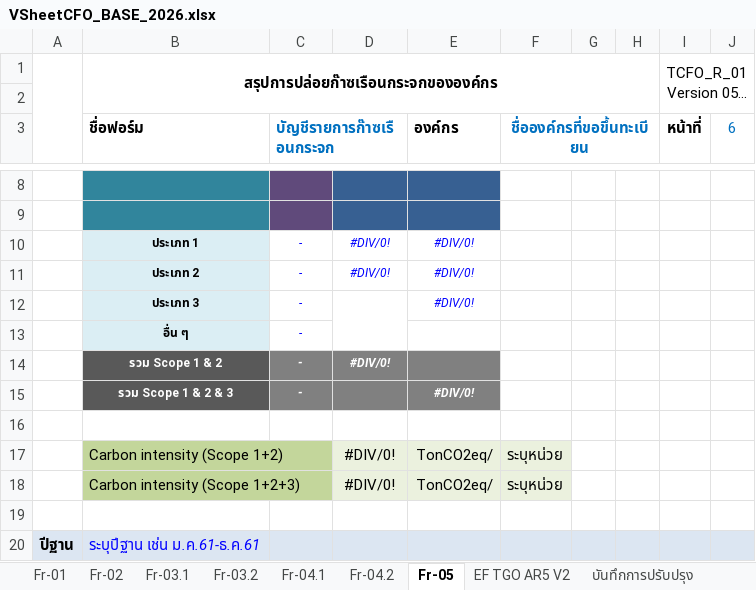
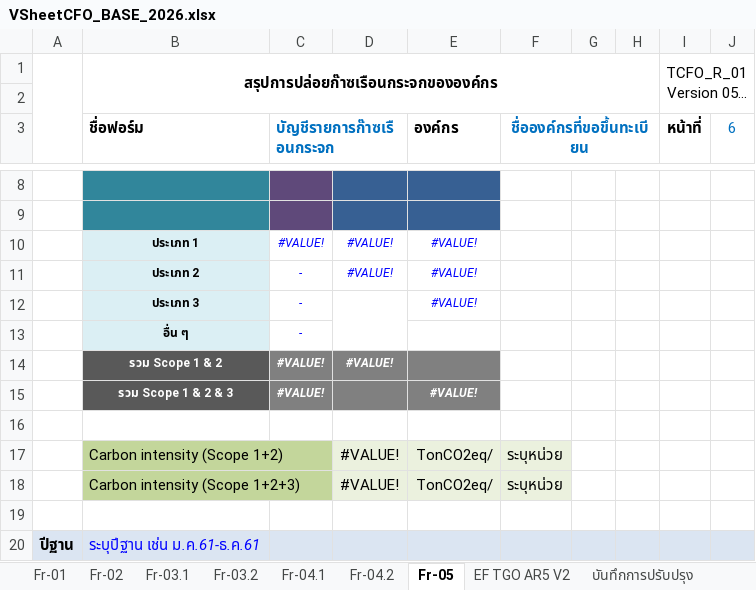
Before and after one commit to toranong301/X-Panel, an Excel workbook: shared/templates/mbax/VSheetCFO_BASE_2026.xlsx, sheet Fr-05, drawn as a sheet; only a part is shown, gaps mark what is left out; long unchanged cells end in …; values as stored, in another font and other column widths than the file's, no borders; charts and pictures not drawn; removed rows and columns are numbered as before the commit, all else as after; the diff names each change by its address in the sheet, - before the commit and + after, or states it on an @@ line.

```diff
--- a/shared/templates/mbax/VSheetCFO_BASE_2026.xlsx (sheet Fr-05)
+++ b/shared/templates/mbax/VSheetCFO_BASE_2026.xlsx (sheet Fr-05)
-row 10:  | ประเภท 1 | - | #DIV/0! | #DIV/0!
+row 10:  | ประเภท 1 | #VALUE! | #VALUE! | #VALUE!
-D11: #DIV/0!
+D11: #VALUE!
-E11:E12 (องค์กร): #DIV/0!
+E11:E12 (องค์กร): #VALUE!
-row 14:  | รวม Scope 1 & 2 | - | #DIV/0!
-row 15:  | รวม Scope 1 & 2 & 3 | - |  | #DIV/0!
+row 14:  | รวม Scope 1 & 2 | #VALUE! | #VALUE!
+row 15:  | รวม Scope 1 & 2 & 3 | #VALUE! |  | #VALUE!
-D17:D18: #DIV/0!
+D17:D18: #VALUE!
```
Also changed, not shown: sheet Fr-04.1, charts or pictures, 7 other files.
